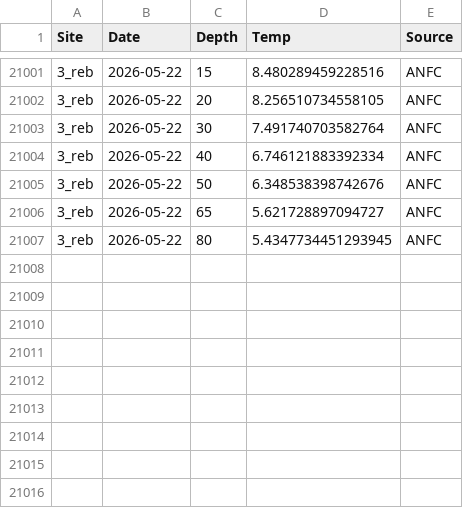
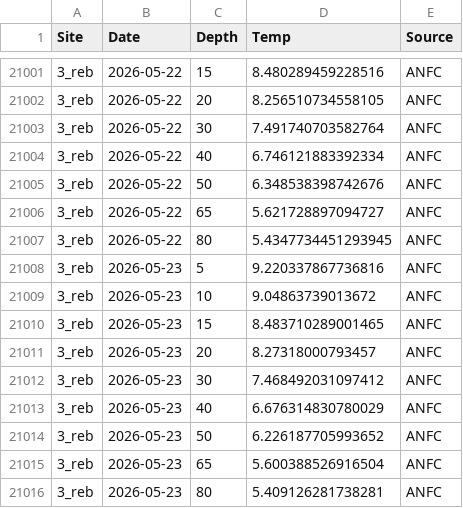
Before and after one commit to sharkbot952/temp_test, a CSV file: data/cmem/thetao/thetao_3_reb.csv, drawn as a sheet; only a part is shown, gaps mark what is left out; the diff names each change by its address in the sheet, - before the commit and + after, or states it on an @@ line.

```diff
--- a/data/cmem/thetao/thetao_3_reb.csv
+++ b/data/cmem/thetao/thetao_3_reb.csv
+row 21008: 3_reb | 2026-05-23 | 5 | 9.220337867736816 | ANFC
+row 21009: 3_reb | 2026-05-23 | 10 | 9.04863739013672 | ANFC
+row 21010: 3_reb | 2026-05-23 | 15 | 8.483710289001465 | ANFC
+row 21011: 3_reb | 2026-05-23 | 20 | 8.27318000793457 | ANFC
+row 21012: 3_reb | 2026-05-23 | 30 | 7.468492031097412 | ANFC
+row 21013: 3_reb | 2026-05-23 | 40 | 6.676314830780029 | ANFC
+row 21014: 3_reb | 2026-05-23 | 50 | 6.226187705993652 | ANFC
+row 21015: 3_reb | 2026-05-23 | 65 | 5.600388526916504 | ANFC
+row 21016: 3_reb | 2026-05-23 | 80 | 5.409126281738281 | ANFC
```
Also changed, not shown: data/cmem/chl/chl_3_reb.csv, data/cmem/chl/chl_4_ris.csv, 9 other files.
